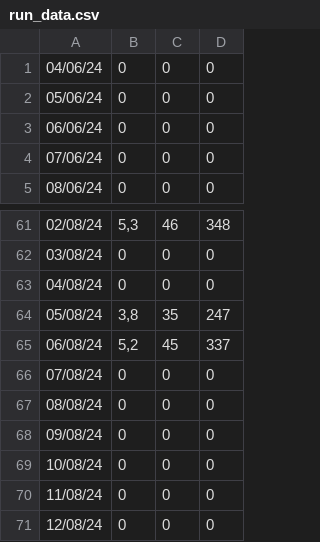
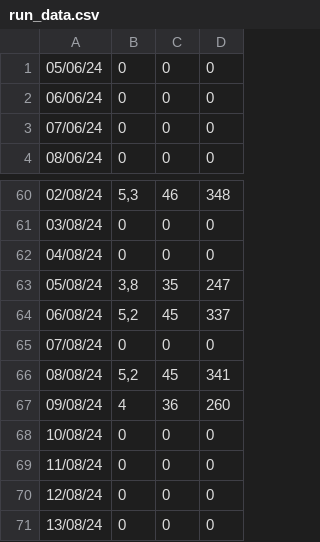
Before and after one commit to selaranjeira/streamlit, a CSV file: data/run_data.csv, drawn as a sheet; only a part is shown, gaps mark what is left out; the shorter side is filled out with more unchanged rows.

Commit message:
dados atualizados

```diff
--- a/data/run_data.csv
+++ b/data/run_data.csv
@@ -1,2 +1 @@
-04/06/24,0,0,0
 05/06/24,0,0,0
@@ -66,4 +65,4 @@
 07/08/24,0,0,0
-08/08/24,0,0,0
-09/08/24,0,0,0
+08/08/24,"5,2",45,341
+09/08/24,4,36,260
 10/08/24,0,0,0
```
